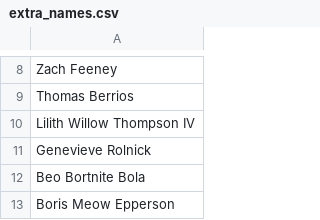
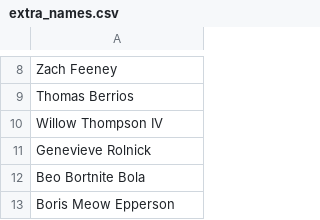
Before and after one commit to mafia-rust/mafia, a CSV file: server/resources/random_names/extra_names.csv, drawn as a sheet; only a part is shown, gaps mark what is left out.

```diff
--- a/server/resources/random_names/extra_names.csv
+++ b/server/resources/random_names/extra_names.csv
@@ -9,3 +9,3 @@ Zach Feeney
 Thomas Berrios
-Lilith Willow Thompson IV
+Willow Thompson IV
 Genevieve Rolnick
```
Also changed, not shown: 28 other files.
